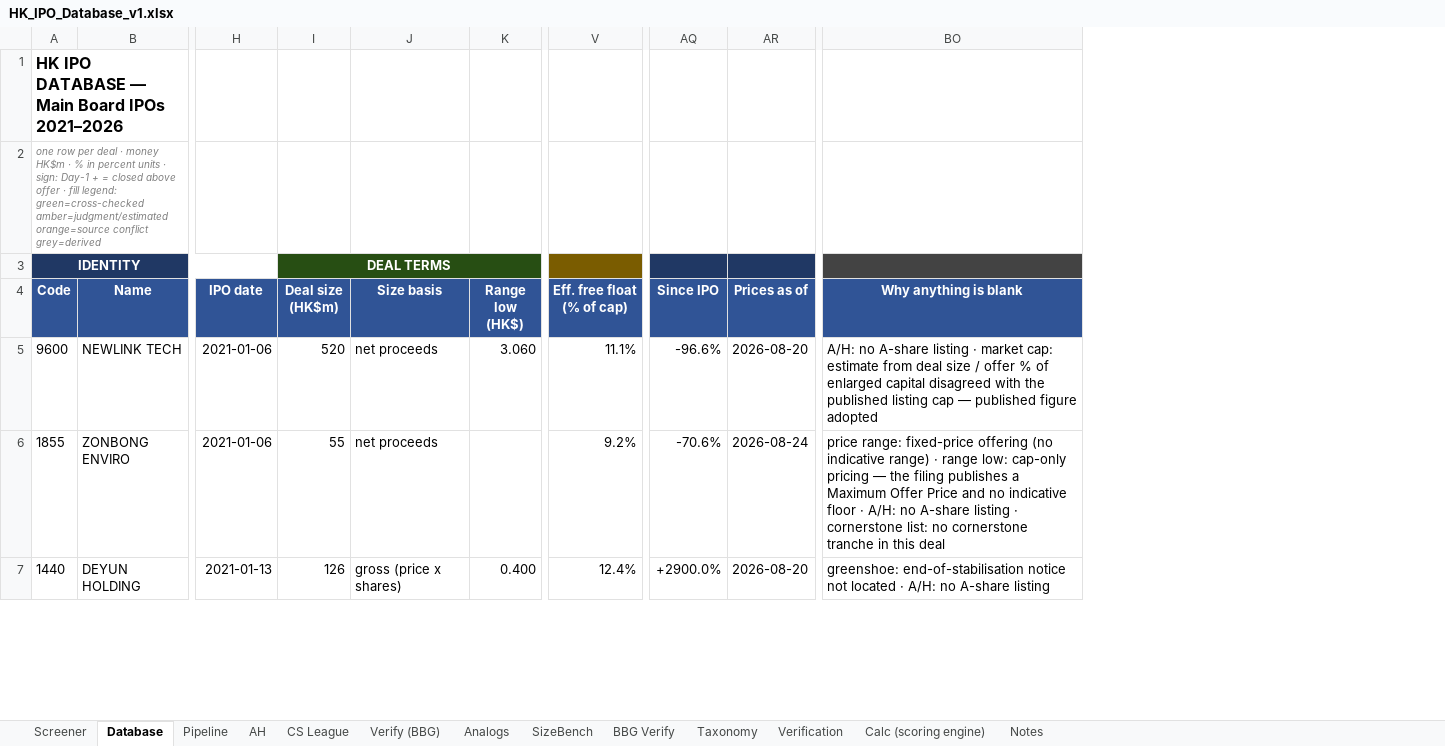
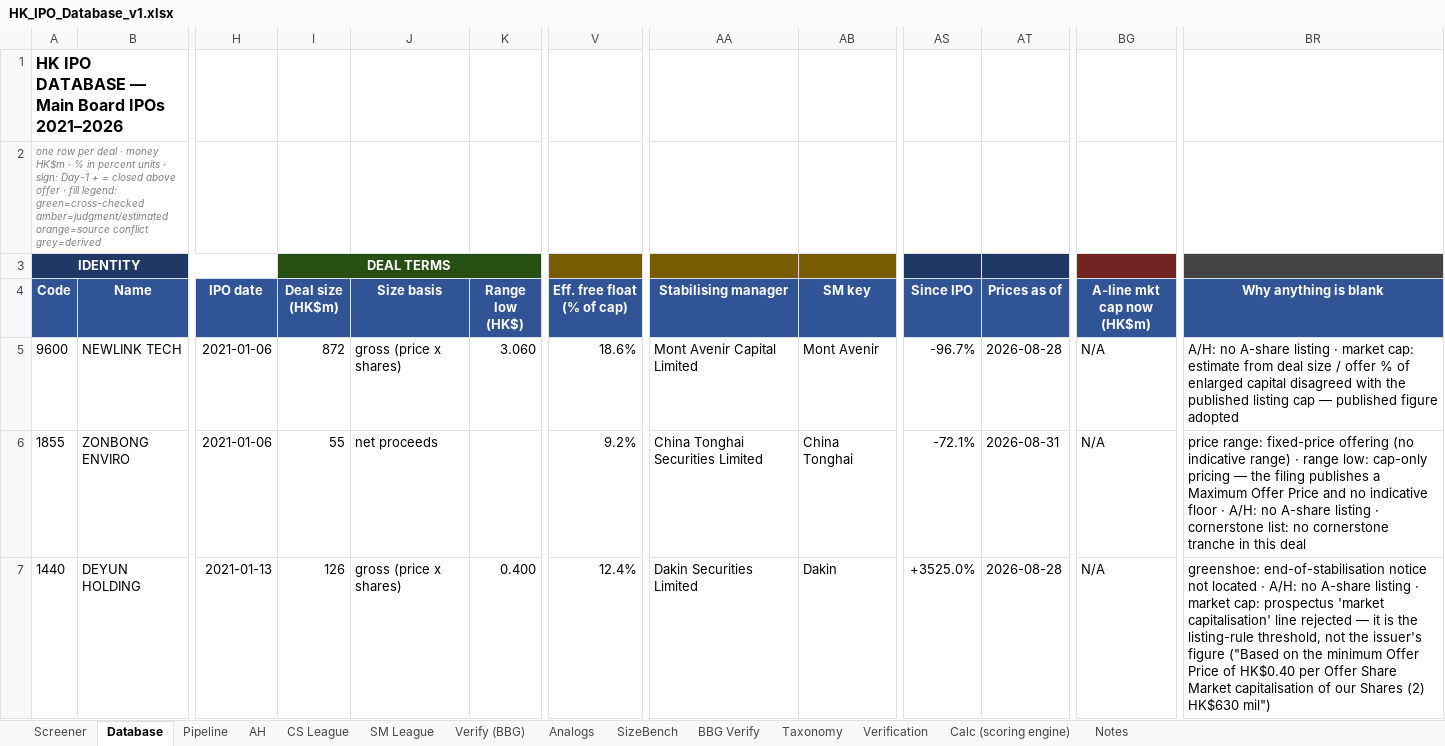
Before and after one commit to kennytam-code/code, an Excel workbook: _ipo_db/TO_NOMURA/HK_IPO_Database_v1.xlsx, sheet Database, drawn as a sheet; only a part is shown, gaps mark what is left out; values as stored, in another font and other column widths than the file's, no borders; conditional formats not drawn; addresses are those after the commit; the diff covers the shown part only; the diff names each change by its address in the sheet, - before the commit and + after, or states it on an @@ line.

```diff
--- a/_ipo_db/TO_NOMURA/HK_IPO_Database_v1.xlsx (sheet Database)
+++ b/_ipo_db/TO_NOMURA/HK_IPO_Database_v1.xlsx (sheet Database)
+sheet tab: SM League
+column AA (Stabilising manager), rows 5-7: Mont Avenir Capital Limited | China Tonghai Securities Limited | Dakin Securities Limited
+column AB (SM key), rows 5-7: Mont Avenir | China Tonghai | Dakin
+column BG (A-line mkt cap now (HK$m)), rows 5-7: all N/A
-I5 (Deal size (HK$m)): 520
+I5 (Deal size (HK$m)): 872
-J5 (Size basis): net proceeds
+J5 (Size basis): gross (price x shares)
-V5 (Eff. free float (% of cap)): 11.1%
+V5 (Eff. free float (% of cap)): 18.6%
-AS5 (Since IPO): -96.6%
+AS5 (Since IPO): -96.7%
-AT5 (Prices as of): 2026-08-20
+AT5 (Prices as of): 2026-08-28
-AS6 (Since IPO): -70.6%
+AS6 (Since IPO): -72.1%
-AT6 (Prices as of): 2026-08-24
+AT6 (Prices as of): 2026-08-31
-AS7 (Since IPO): +2900.0%
+AS7 (Since IPO): +3525.0%
-AT7 (Prices as of): 2026-08-20
+AT7 (Prices as of): 2026-08-28
-BR7 (Why anything is blank): …A-share listing
+BR7 (Why anything is blank): …A-share listing · market cap: prospectus 'market capitalisation' line rejected — it is the listing-rule threshold, not the issuer's figure ("Based on the minimum Offer Price of HK$0.40 per Offer Share Market capitalisation of our Shares (2) HK$630 mil")
```
Also changed, not shown: 1 added row, 1729 edited cells and cell formats elsewhere in this sheet, sheet Calc (scoring engine), sheet BBG Verify, sheet Screener, sheet Pipeline, sheet Verify (BBG), sheet CS League, 5 more sheets, 1 other file.
